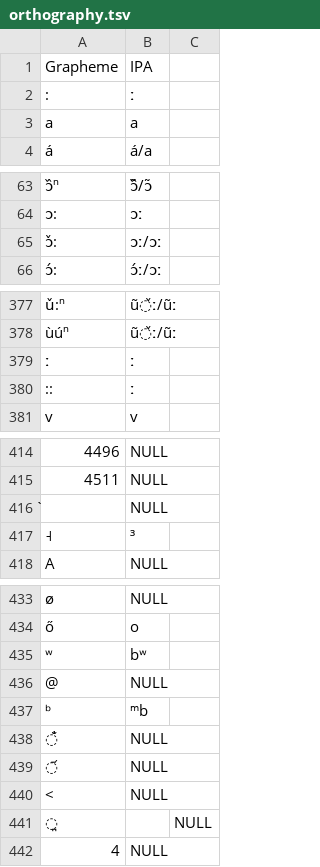
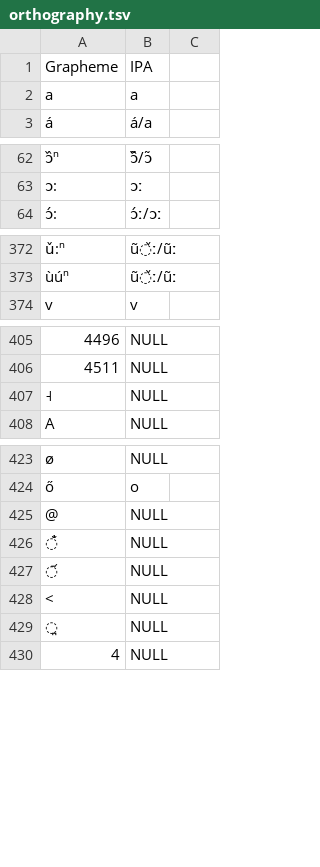
Before and after one commit to languageislands/heathdogon, a TSV file: etc/orthography.tsv, drawn as a sheet; only a part is shown, gaps mark what is left out; removed rows and columns are numbered as before the commit, all else as after; the diff covers the shown part only; the diff names each change by its address in the sheet, - before the commit and + after, or states it on an @@ line.

Commit message:
fix orthography profile

```diff
--- a/etc/orthography.tsv
+++ b/etc/orthography.tsv
-row 2: : | ː
-row 65: ɔ̌: | ɔː/ɔː
-row 379: ː | ː
-row 380: :: | ː
-row 416: ̀ | NULL
-B407: ³
+B407: NULL
-row 435: ʷ | bʷ
-row 437: ᵇ | ᵐb
-B429: (empty)
+B429: NULL
-C429: NULL
+C429: (empty)
```
Also changed, not shown: 6 removed rows and 1 moved row elsewhere in this file.
